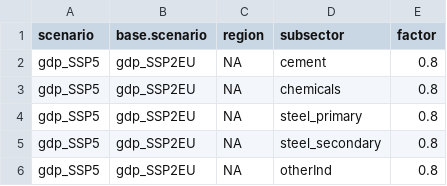
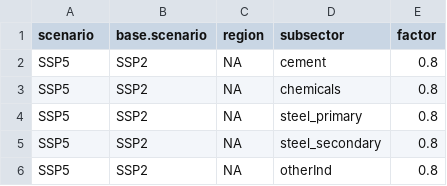
Before and after one commit to whitenightZhang/mrindustry, a CSV file: inst/extdata/specific_material_relative_change.csv, drawn as a sheet.

```diff
--- a/inst/extdata/specific_material_relative_change.csv
+++ b/inst/extdata/specific_material_relative_change.csv
@@ -1,6 +1,6 @@
 scenario,   base.scenario,   region,   subsector,         factor
-gdp_SSP5,   gdp_SSP2EU,      NA,       cement,            0.8
-gdp_SSP5,   gdp_SSP2EU,      NA,       chemicals,         0.8
-gdp_SSP5,   gdp_SSP2EU,      NA,       steel_primary,     0.8
-gdp_SSP5,   gdp_SSP2EU,      NA,       steel_secondary,   0.8
-gdp_SSP5,   gdp_SSP2EU,      NA,       otherInd,          0.8
+SSP5,       SSP2,      NA,       cement,            0.8
+SSP5,       SSP2,      NA,       chemicals,         0.8
+SSP5,       SSP2,      NA,       steel_primary,     0.8
+SSP5,       SSP2,      NA,       steel_secondary,   0.8
+SSP5,       SSP2,      NA,       otherInd,          0.8
```
Also changed, not shown: inst/extdata/specific_FE.csv, inst/extdata/specific_material_alpha.csv, 27 other files.
